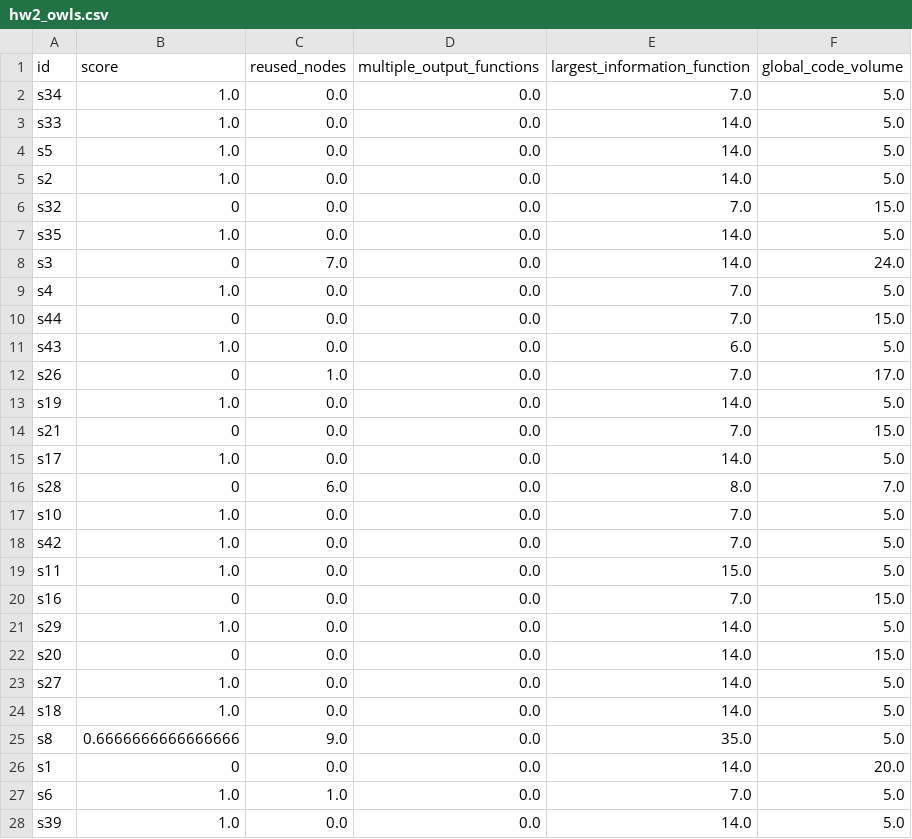
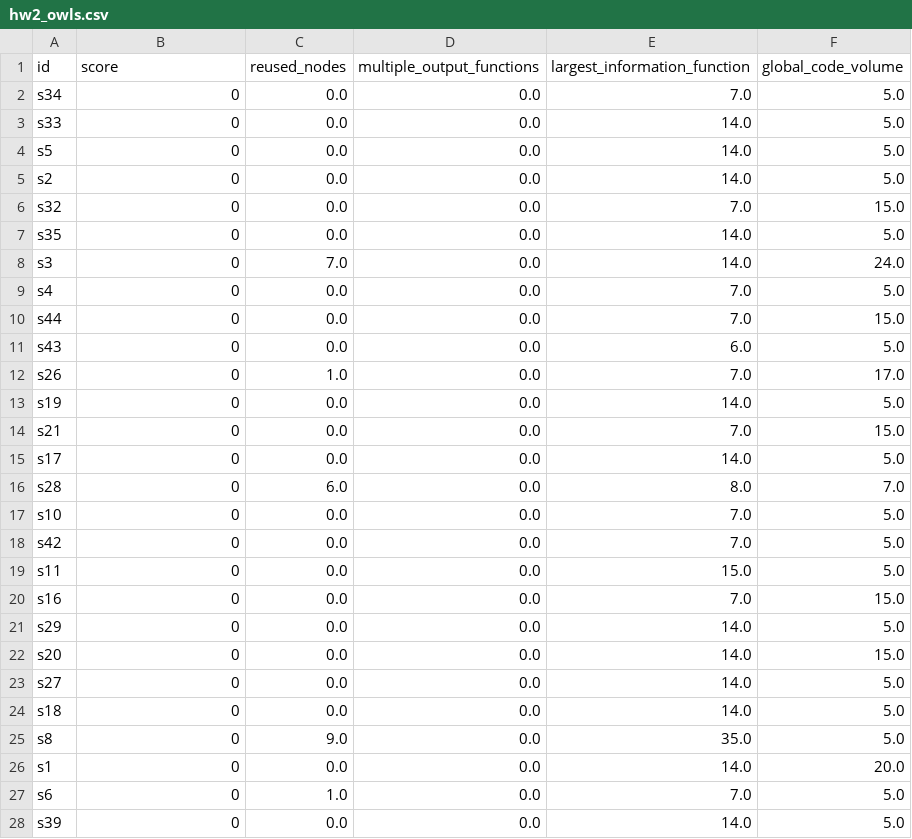
Before and after one commit to JudahRobBer/Python-Procedural-Decomposition-Metrics, a CSV file: metric_outputs/hw2_owls.csv, drawn as a sheet; only a part is shown; the diff covers the shown part only.

```diff
--- a/metric_outputs/hw2_owls.csv
+++ b/metric_outputs/hw2_owls.csv
@@ -1,28 +1,28 @@
 id,score,reused_nodes,multiple_output_functions,largest_information_function,global_code_volume
-s34,1.0,0.0,0.0,7.0,5.0
-s33,1.0,0.0,0.0,14.0,5.0
-s5,1.0,0.0,0.0,14.0,5.0
-s2,1.0,0.0,0.0,14.0,5.0
+s34,0,0.0,0.0,7.0,5.0
+s33,0,0.0,0.0,14.0,5.0
+s5,0,0.0,0.0,14.0,5.0
+s2,0,0.0,0.0,14.0,5.0
 s32,0,0.0,0.0,7.0,15.0
-s35,1.0,0.0,0.0,14.0,5.0
+s35,0,0.0,0.0,14.0,5.0
 s3,0,7.0,0.0,14.0,24.0
-s4,1.0,0.0,0.0,7.0,5.0
+s4,0,0.0,0.0,7.0,5.0
 s44,0,0.0,0.0,7.0,15.0
-s43,1.0,0.0,0.0,6.0,5.0
+s43,0,0.0,0.0,6.0,5.0
 s26,0,1.0,0.0,7.0,17.0
-s19,1.0,0.0,0.0,14.0,5.0
+s19,0,0.0,0.0,14.0,5.0
 s21,0,0.0,0.0,7.0,15.0
-s17,1.0,0.0,0.0,14.0,5.0
+s17,0,0.0,0.0,14.0,5.0
 s28,0,6.0,0.0,8.0,7.0
-s10,1.0,0.0,0.0,7.0,5.0
-s42,1.0,0.0,0.0,7.0,5.0
-s11,1.0,0.0,0.0,15.0,5.0
+s10,0,0.0,0.0,7.0,5.0
+s42,0,0.0,0.0,7.0,5.0
+s11,0,0.0,0.0,15.0,5.0
 s16,0,0.0,0.0,7.0,15.0
-s29,1.0,0.0,0.0,14.0,5.0
+s29,0,0.0,0.0,14.0,5.0
 s20,0,0.0,0.0,14.0,15.0
-s27,1.0,0.0,0.0,14.0,5.0
-s18,1.0,0.0,0.0,14.0,5.0
-s8,0.6666666666666666,9.0,0.0,35.0,5.0
+s27,0,0.0,0.0,14.0,5.0
+s18,0,0.0,0.0,14.0,5.0
+s8,0,9.0,0.0,35.0,5.0
 s1,0,0.0,0.0,14.0,20.0
-s6,1.0,1.0,0.0,7.0,5.0
-s39,1.0,0.0,0.0,14.0,5.0
+s6,0,1.0,0.0,7.0,5.0
+s39,0,0.0,0.0,14.0,5.0
```
Also changed, not shown: 13 edited cells elsewhere in this file, metric_outputs/hw2_garden.csv, metric_outputs/hw2_tower.csv, 2 other files.
